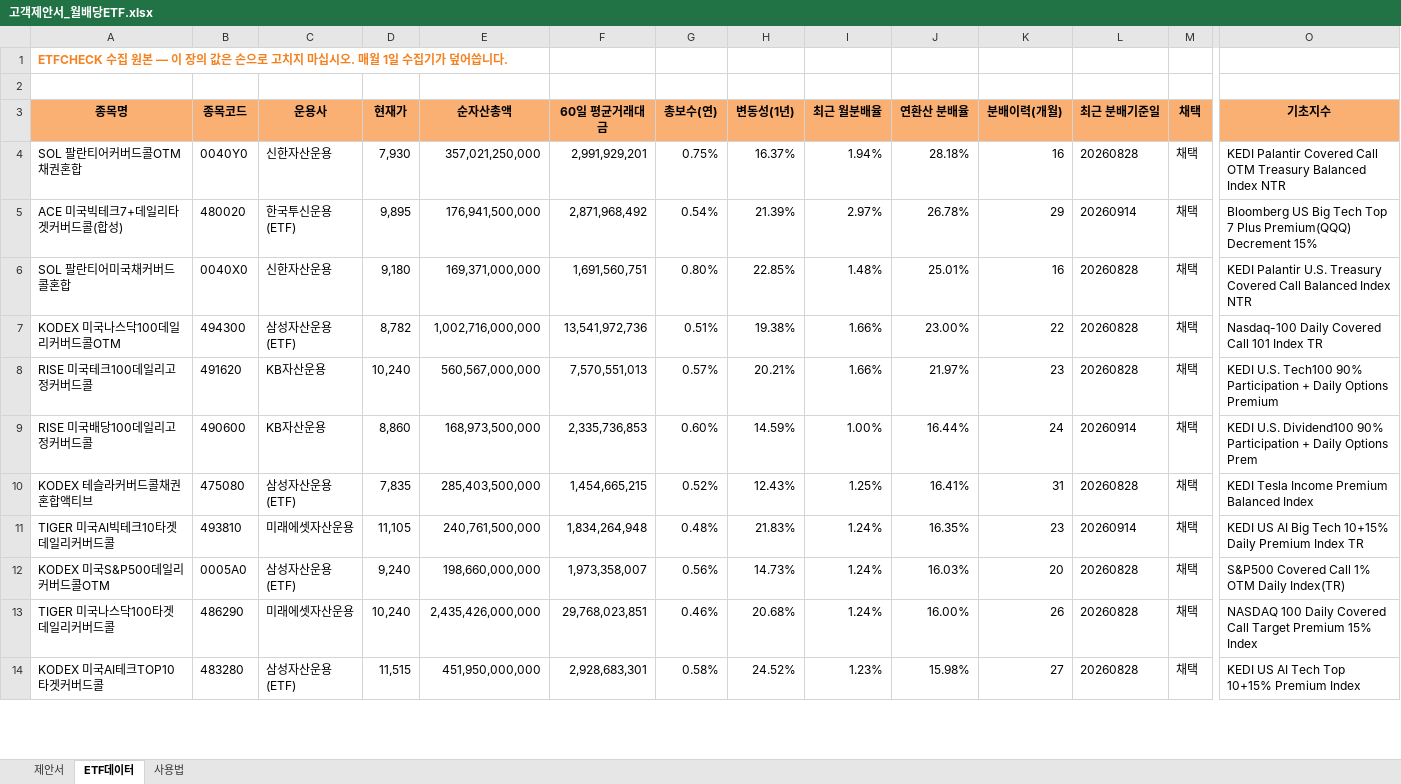
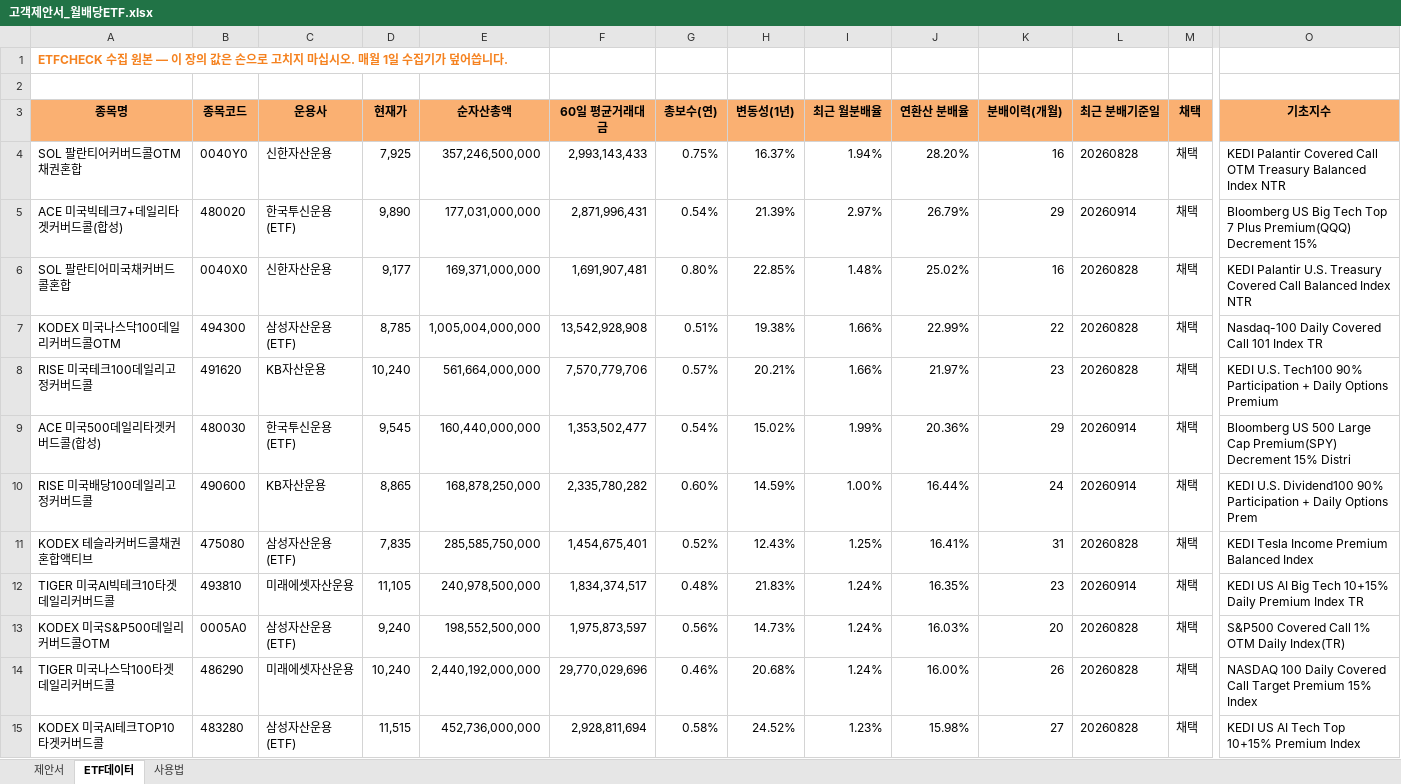
Before and after one commit to hanaroline/work_1, an Excel workbook: 고객제안서_월배당ETF.xlsx, sheet ETF데이터, drawn as a sheet; only a part is shown, gaps mark what is left out; values as stored, in another font and other column widths than the file's, no borders; addresses are those after the commit; rows hold the shown columns only; the diff covers the shown part only; the diff names each change by its address in the sheet, - before the commit and + after, or states it on an @@ line.

```diff
--- a/고객제안서_월배당ETF.xlsx (sheet ETF데이터)
+++ b/고객제안서_월배당ETF.xlsx (sheet ETF데이터)
-D4 (현재가): 7,930
+D4 (현재가): 7,925
-E4 (순자산총액): 357,021,250,000
+E4 (순자산총액): 357,246,500,000
-F4 (60일 평균거래대금): 2,991,929,201
+F4 (60일 평균거래대금): 2,993,143,433
-J4 (연환산 분배율): 28.18%
+J4 (연환산 분배율): 28.20%
-D5 (현재가): 9,895
+D5 (현재가): 9,890
-E5 (순자산총액): 176,941,500,000
+E5 (순자산총액): 177,031,000,000
-F5 (60일 평균거래대금): 2,871,968,492
+F5 (60일 평균거래대금): 2,871,996,431
-J5 (연환산 분배율): 26.78%
+J5 (연환산 분배율): 26.79%
-D6 (현재가): 9,180
+D6 (현재가): 9,177
-F6 (60일 평균거래대금): 1,691,560,751
+F6 (60일 평균거래대금): 1,691,907,481
-J6 (연환산 분배율): 25.01%
+J6 (연환산 분배율): 25.02%
-D7 (현재가): 8,782
+D7 (현재가): 8,785
-E7 (순자산총액): 1,002,716,000,000
+E7 (순자산총액): 1,005,004,000,000
-F7 (60일 평균거래대금): 13,541,972,736
+F7 (60일 평균거래대금): 13,542,928,908
-J7 (연환산 분배율): 23.00%
+J7 (연환산 분배율): 22.99%
-E8 (순자산총액): 560,567,000,000
+E8 (순자산총액): 561,664,000,000
-F8 (60일 평균거래대금): 7,570,551,013
+F8 (60일 평균거래대금): 7,570,779,706
+row 9: ACE 미국500데일리타겟커버드콜(합성) | 480030 | 한국투신운용(ETF) | 9,545 | 160,440,000,000 | 1,353,502,477 | 0.54% | 15.02% | 1.99% | 20.36% | 29 | 20260914 | 채택 | Bloomberg US 500 Large Cap Premium(SPY) Decrement 15% Distri
-D10 (현재가): 8,860
+D10 (현재가): 8,865
-E10 (순자산총액): 168,973,500,000
+E10 (순자산총액): 168,878,250,000
-F10 (60일 평균거래대금): 2,335,736,853
+F10 (60일 평균거래대금): 2,335,780,282
-E11 (순자산총액): 285,403,500,000
+E11 (순자산총액): 285,585,750,000
-F11 (60일 평균거래대금): 1,454,665,215
+F11 (60일 평균거래대금): 1,454,675,401
-E12 (순자산총액): 240,761,500,000
+E12 (순자산총액): 240,978,500,000
-F12 (60일 평균거래대금): 1,834,264,948
+F12 (60일 평균거래대금): 1,834,374,517
-E13 (순자산총액): 198,660,000,000
+E13 (순자산총액): 198,552,500,000
-F13 (60일 평균거래대금): 1,973,358,007
+F13 (60일 평균거래대금): 1,975,873,597
-E14 (순자산총액): 2,435,426,000,000
+E14 (순자산총액): 2,440,192,000,000
-F14 (60일 평균거래대금): 29,768,023,851
+F14 (60일 평균거래대금): 29,770,029,696
-E15 (순자산총액): 451,950,000,000
+E15 (순자산총액): 452,736,000,000
-F15 (60일 평균거래대금): 2,928,683,301
+F15 (60일 평균거래대금): 2,928,811,694
```
Also changed, not shown: 1 removed row and 166 edited cells elsewhere in this sheet, sheet 제안서, sheet 사용법, hidden cells, 2 other files.
